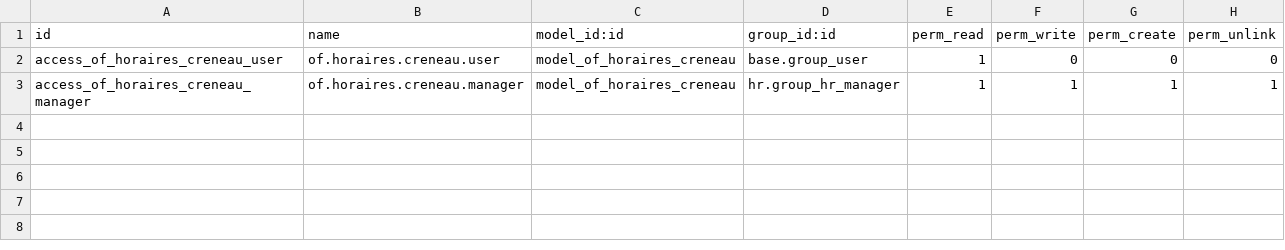
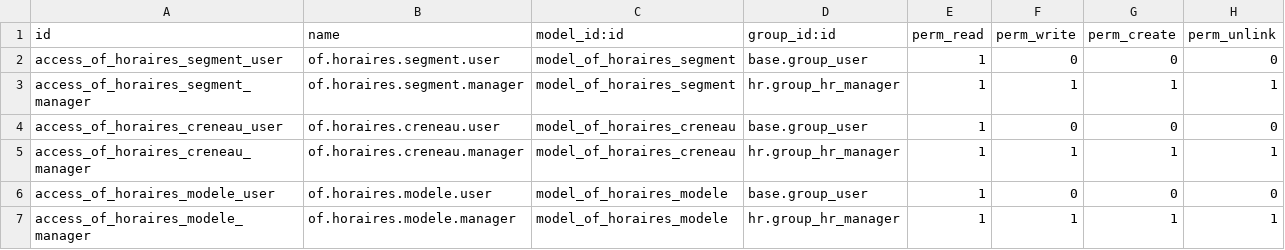
Before and after one commit to odof/openfire, a CSV file: of_calendar/security/ir.model.access.csv, drawn as a sheet; the diff names each change by its address in the sheet, - before the commit and + after, or states it on an @@ line.

Commit message:
of_calendar : Corrections de commits précédents + Ajout de droits pour les utilisateurs

```diff
--- a/of_calendar/security/ir.model.access.csv
+++ b/of_calendar/security/ir.model.access.csv
+row 2: access_of_horaires_segment_user | of.horaires.segment.user | model_of_horaires_segment | base.group_user | 1 | 0 | 0 | 0
+row 3: access_of_horaires_segment_manager | of.horaires.segment.manager | model_of_horaires_segment | hr.group_hr_manager | 1 | 1 | 1 | 1
+row 6: access_of_horaires_modele_user | of.horaires.modele.user | model_of_horaires_modele | base.group_user | 1 | 0 | 0 | 0
+row 7: access_of_horaires_modele_manager | of.horaires.modele.manager | model_of_horaires_modele | hr.group_hr_manager | 1 | 1 | 1 | 1
```
Also changed, not shown: 3 other files.
